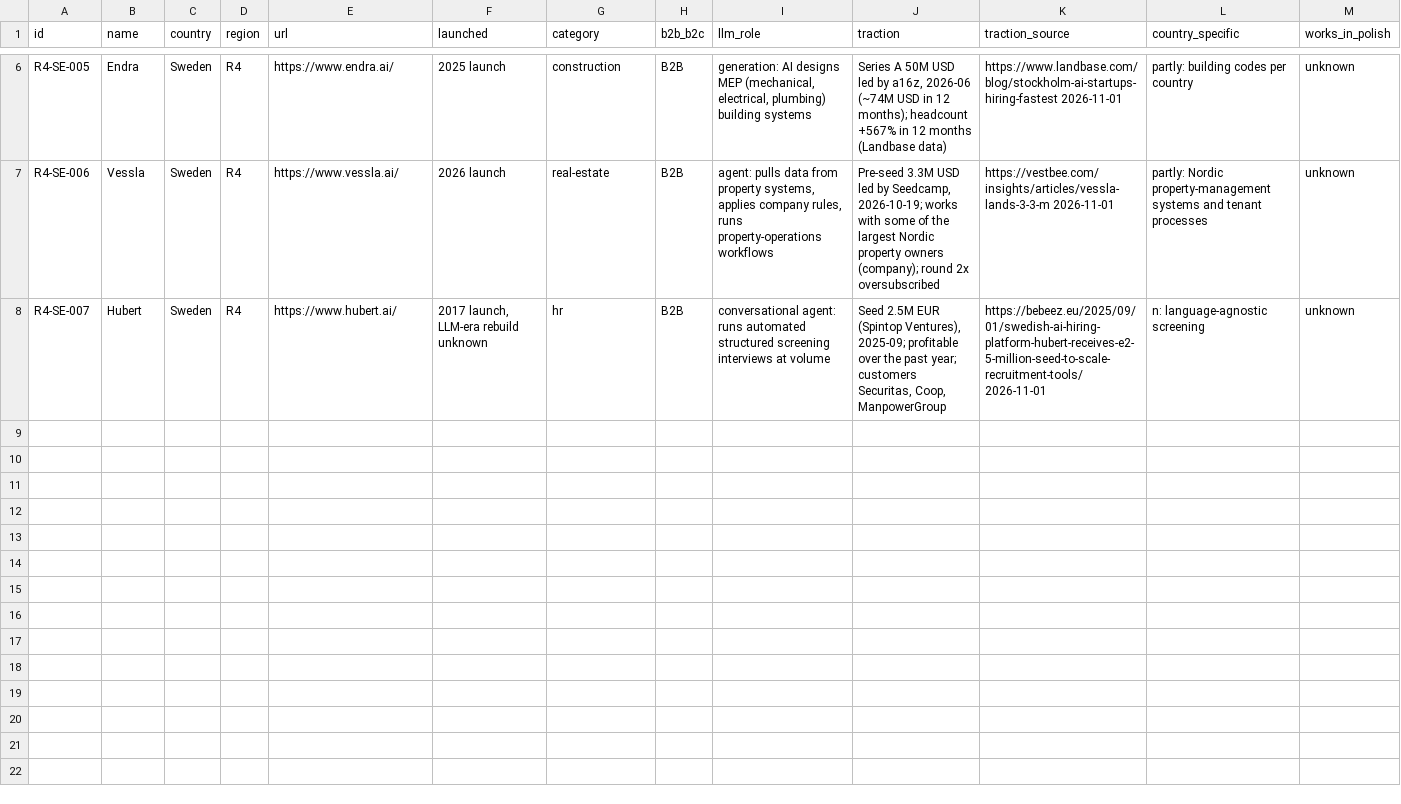
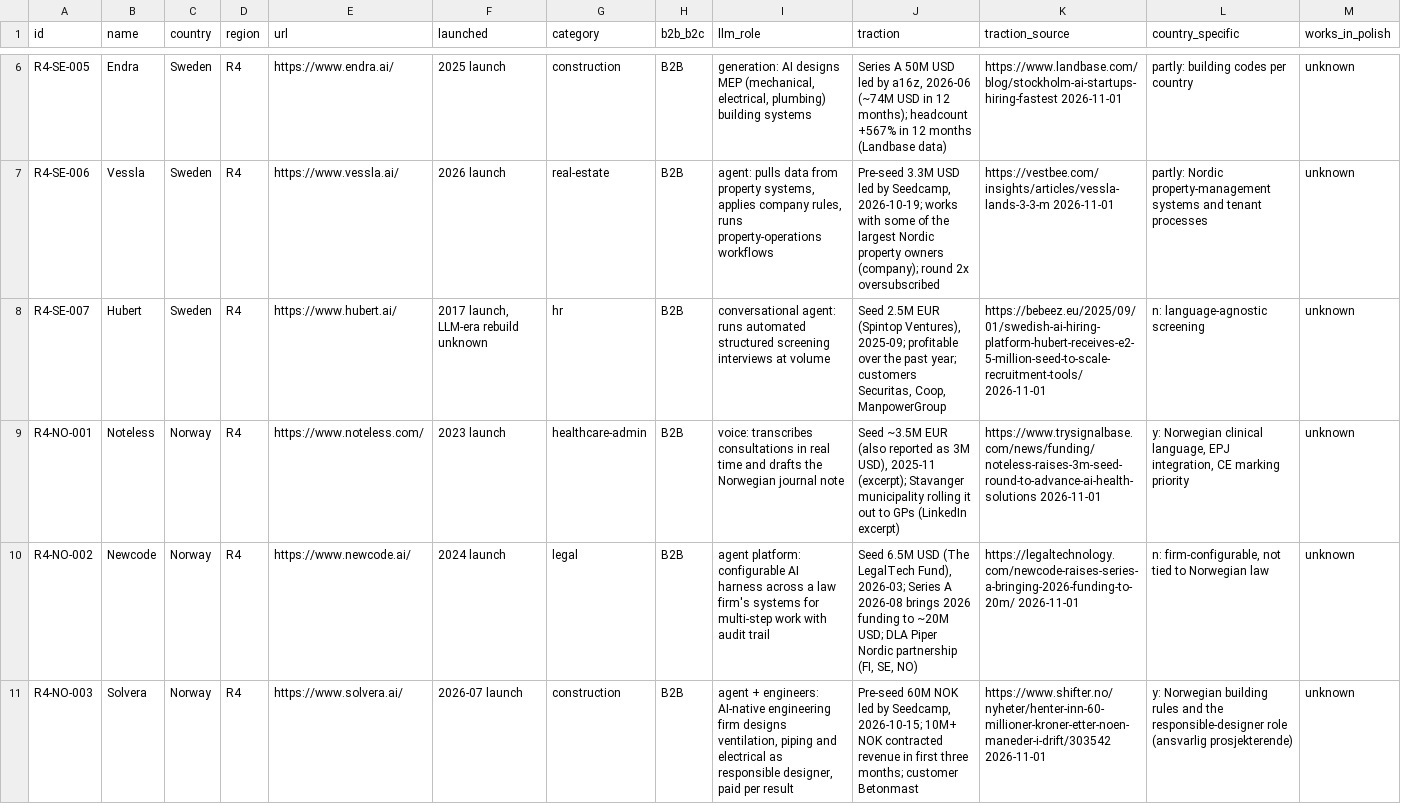
Before and after one commit to thobho/automated, a CSV file: projects/idea-generator/phase2/catalogue/R4-nordics-baltics.csv, drawn as a sheet; only a part is shown, gaps mark what is left out; rows hold the shown columns only; the diff covers the shown part only; the diff names each change by its address in the sheet, - before the commit and + after, or states it on an @@ line.

Commit message:
idea-generator: phase2 T08 Norway

```diff
--- a/projects/idea-generator/phase2/catalogue/R4-nordics-baltics.csv
+++ b/projects/idea-generator/phase2/catalogue/R4-nordics-baltics.csv
+row 9: R4-NO-001 | Noteless | Norway | R4 | https://www.noteless.com/ | 2023 launch | healthcare-admin | B2B | voice: transcribes consultations in real time and drafts the Norwegian journal note | Seed ~3.5M EUR (also reported as 3M USD), 2025-11 (excerpt); Stavanger municipality rolling it out to GPs (LinkedIn excerpt) | https://www.trysignalbase.com/news/funding/noteless-raises-3m-seed-round-to-advance-ai-health-solutions 2026-11-01 | y: Norwegian clinical language, EPJ integration, CE marking priority | unknown
+row 10: R4-NO-002 | Newcode | Norway | R4 | https://www.newcode.ai/ | 2024 launch | legal | B2B | agent platform: configurable AI harness across a law firm's systems for multi-step work with audit trail | Seed 6.5M USD (The LegalTech Fund), 2026-03; Series A 2026-08 brings 2026 funding to ~20M USD; DLA Piper Nordic partnership (FI, SE, NO) | https://legaltechnology.com/newcode-raises-series-a-bringing-2026-funding-to-20m/ 2026-11-01 | n: firm-configurable, not tied to Norwegian law | unknown
+row 11: R4-NO-003 | Solvera | Norway | R4 | https://www.solvera.ai/ | 2026-07 launch | construction | B2B | agent + engineers: AI-native engineering firm designs ventilation, piping and electrical as responsible designer, paid per result | Pre-seed 60M NOK led by Seedcamp, 2026-10-15; 10M+ NOK contracted revenue in first three months; customer Betonmast | https://www.shifter.no/nyheter/henter-inn-60-millioner-kroner-etter-noen-maneder-i-drift/303542 2026-11-01 | y: Norwegian building rules and the responsible-designer role (ansvarlig prosjekterende) | unknown
```
Also changed, not shown: 2 added rows elsewhere in this file, 3 other files.
